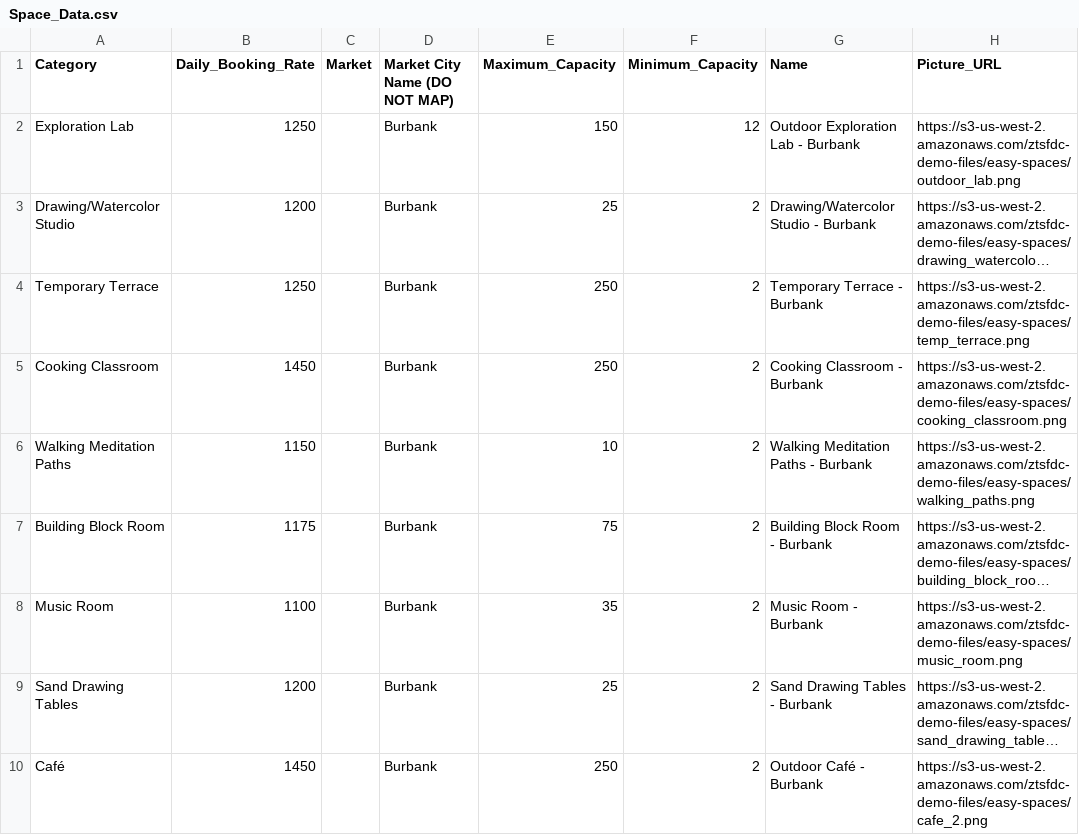
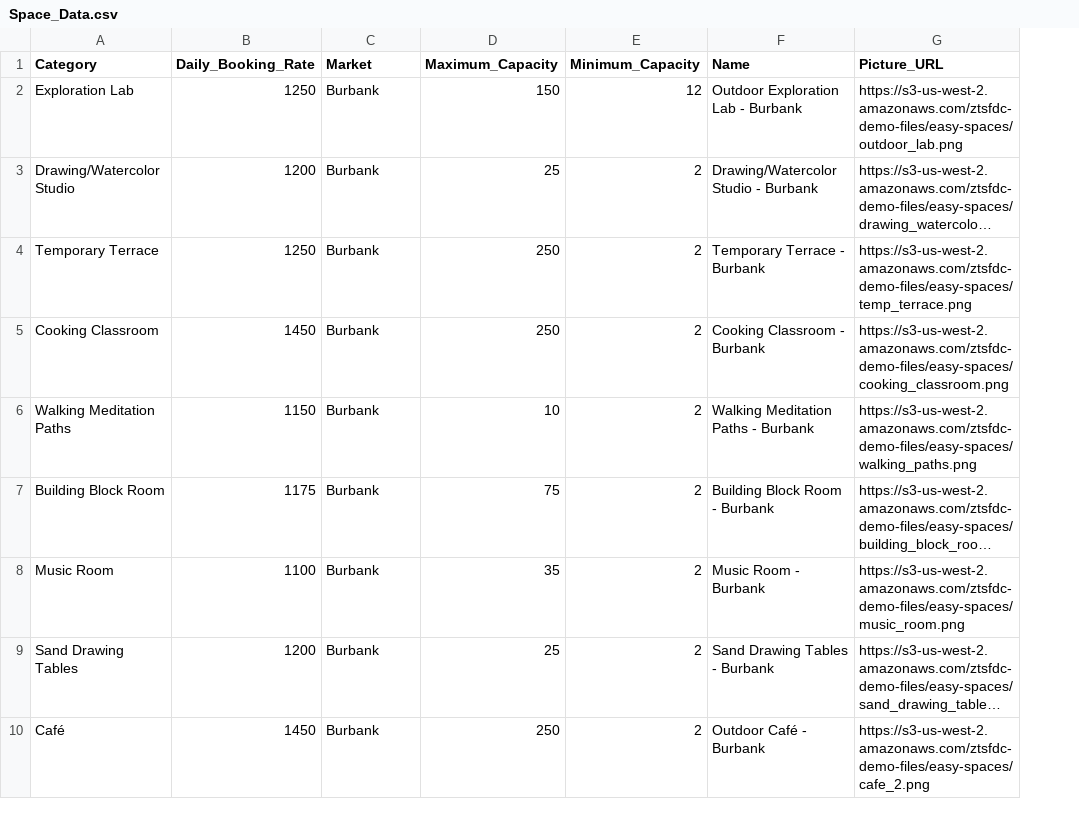
Before and after one commit to trailheadapps/easy-spaces-lwc, a CSV file: data/Space_Data.csv, drawn as a sheet; only a part is shown; long unchanged cells end in …; removed rows and columns are numbered as before the commit, all else as after; the diff names each change by its address in the sheet, - before the commit and + after, or states it on an @@ line.

Commit message:
Simplifying manual data load

```diff
--- a/data/Space_Data.csv
+++ b/data/Space_Data.csv
-column C (Market), empty
-C1: Market City Name (DO NOT MAP)
+C1: Market
```
Also changed, not shown: 1 other file.
